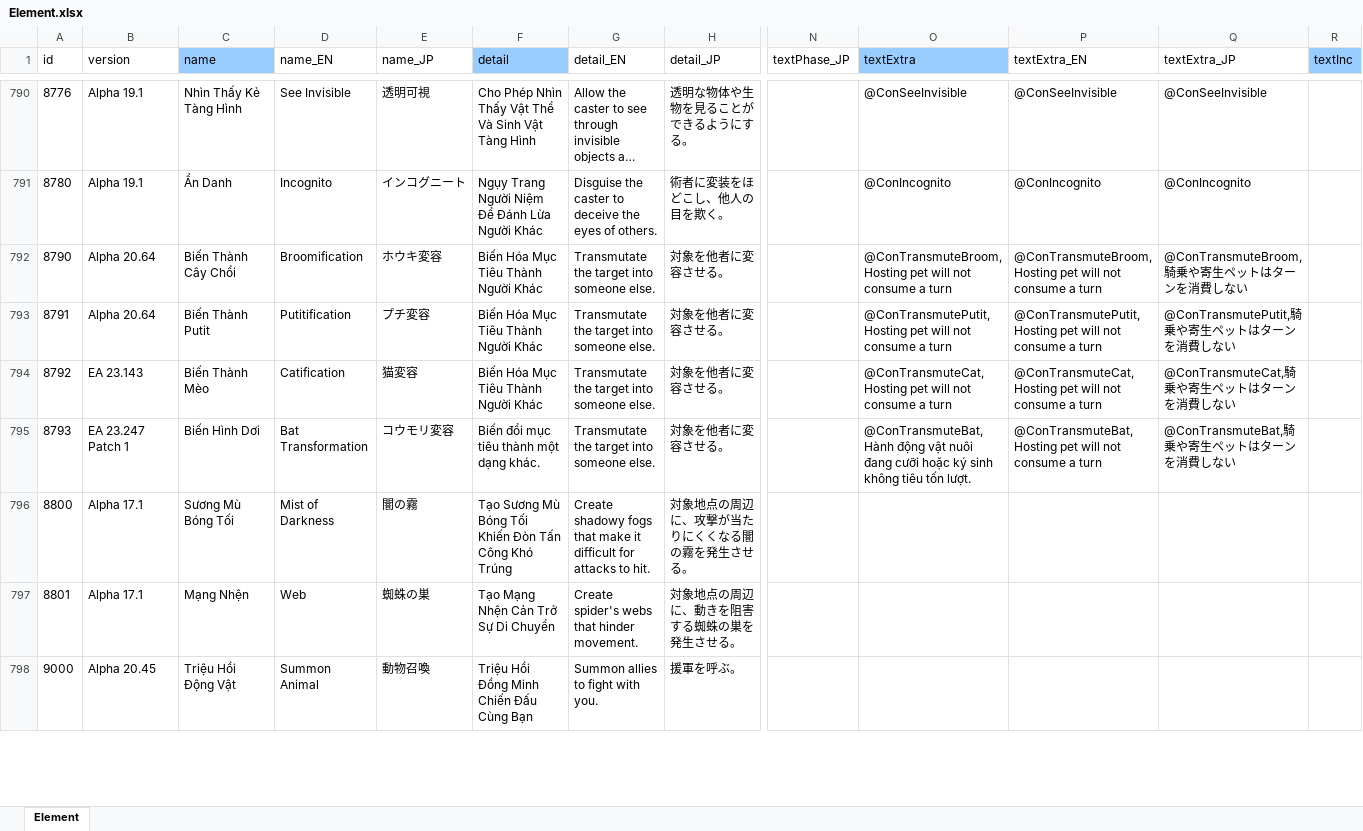
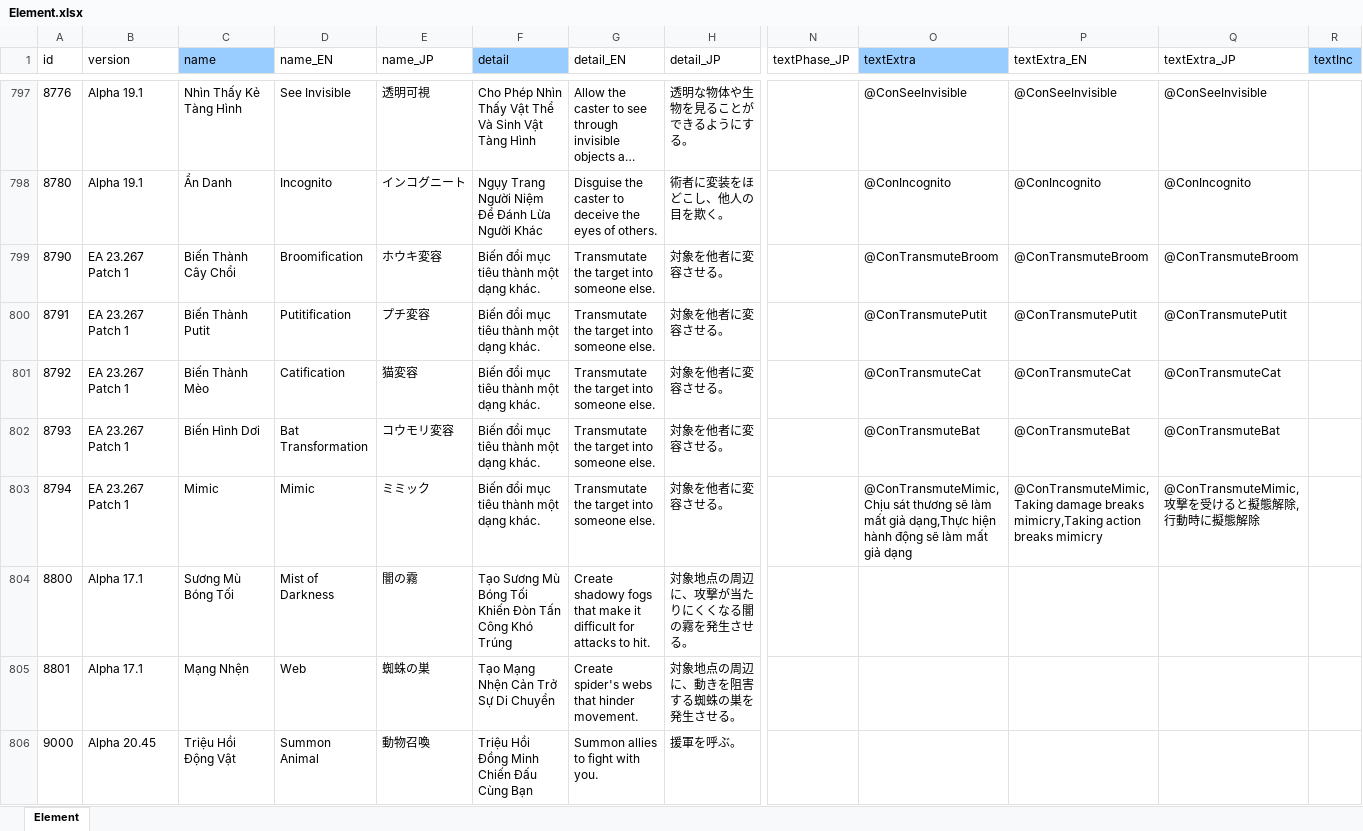
Before and after one commit to lequocdat8272/Elin-Vietnamese, an Excel workbook: Game/Element.xlsx, sheet Element, drawn as a sheet; only a part is shown, gaps mark what is left out; long unchanged cells end in …; values as stored, in another font and other column widths than the file's, no borders; addresses are those after the commit; rows hold the shown columns only; the diff covers the shown part only; the diff names each change by its address in the sheet, - before the commit and + after, or states it on an @@ line.

```diff
--- a/Game/Element.xlsx (sheet Element)
+++ b/Game/Element.xlsx (sheet Element)
-B799:B800 (version): Alpha 20.64
+B799:B800 (version): EA 23.267 Patch 1
-F799:F801 (detail): Biến Hóa Mục Tiêu Thành Người Khác
+F799:F801 (detail): Biến đổi mục tiêu thành một dạng khác.
-O799 (textExtra): @ConTransmuteBroom,Hosting pet will not consume a turn
+O799 (textExtra): @ConTransmuteBroom
-P799 (textExtra_EN): @ConTransmuteBroom,Hosting pet will not consume a turn
+P799 (textExtra_EN): @ConTransmuteBroom
-Q799 (textExtra_JP): @ConTransmuteBroom,騎乗や寄生ペットはターンを消費しない
+Q799 (textExtra_JP): @ConTransmuteBroom
-O800 (textExtra): @ConTransmutePutit,Hosting pet will not consume a turn
+O800 (textExtra): @ConTransmutePutit
-P800 (textExtra_EN): @ConTransmutePutit,Hosting pet will not consume a turn
+P800 (textExtra_EN): @ConTransmutePutit
-Q800 (textExtra_JP): @ConTransmutePutit,騎乗や寄生ペットはターンを消費しない
+Q800 (textExtra_JP): @ConTransmutePutit
-B801 (version): EA 23.143
+B801 (version): EA 23.267 Patch 1
-O801 (textExtra): @ConTransmuteCat,Hosting pet will not consume a turn
+O801 (textExtra): @ConTransmuteCat
-P801 (textExtra_EN): @ConTransmuteCat,Hosting pet will not consume a turn
+P801 (textExtra_EN): @ConTransmuteCat
-Q801 (textExtra_JP): @ConTransmuteCat,騎乗や寄生ペットはターンを消費しない
+Q801 (textExtra_JP): @ConTransmuteCat
-B802 (version): EA 23.247 Patch 1
+B802 (version): EA 23.267 Patch 1
-O802 (textExtra): @ConTransmuteBat,Hành động vật nuôi đang cưỡi hoặc ký sinh không tiêu tốn lượt.
+O802 (textExtra): @ConTransmuteBat
-P802 (textExtra_EN): @ConTransmuteBat,Hosting pet will not consume a turn
+P802 (textExtra_EN): @ConTransmuteBat
-Q802 (textExtra_JP): @ConTransmuteBat,騎乗や寄生ペットはターンを消費しない
+Q802 (textExtra_JP): @ConTransmuteBat
+row 803: 8794 | EA 23.267 Patch 1 | Mimic | Mimic | ミミック | Biến đổi mục tiêu thành một dạng khác. | Transmutate the target into someone else. | 対象を他者に変容させる。 |  | @ConTransmuteMimic,Chịu sát thương sẽ làm mất giả dạng,Thực hiện hành động sẽ làm mất giả dạng | @ConTransmuteMimic,Taking damage breaks mimicry,Taking action breaks mimicry | @ConTransmuteMimic,攻撃を受けると擬態解除,行動時に擬態解除
```
Also changed, not shown: 8 added rows and 70 edited cells elsewhere in this sheet, Data/chara_talk.xlsx, Dialog/Drama/felmera.xlsx, 17 other files.
